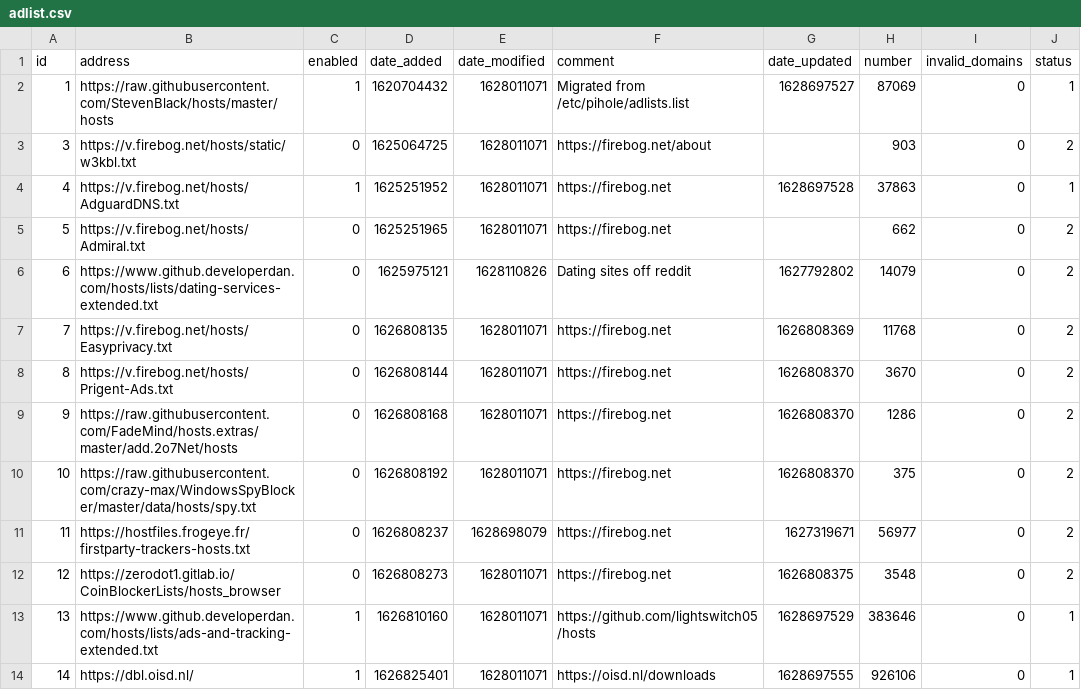
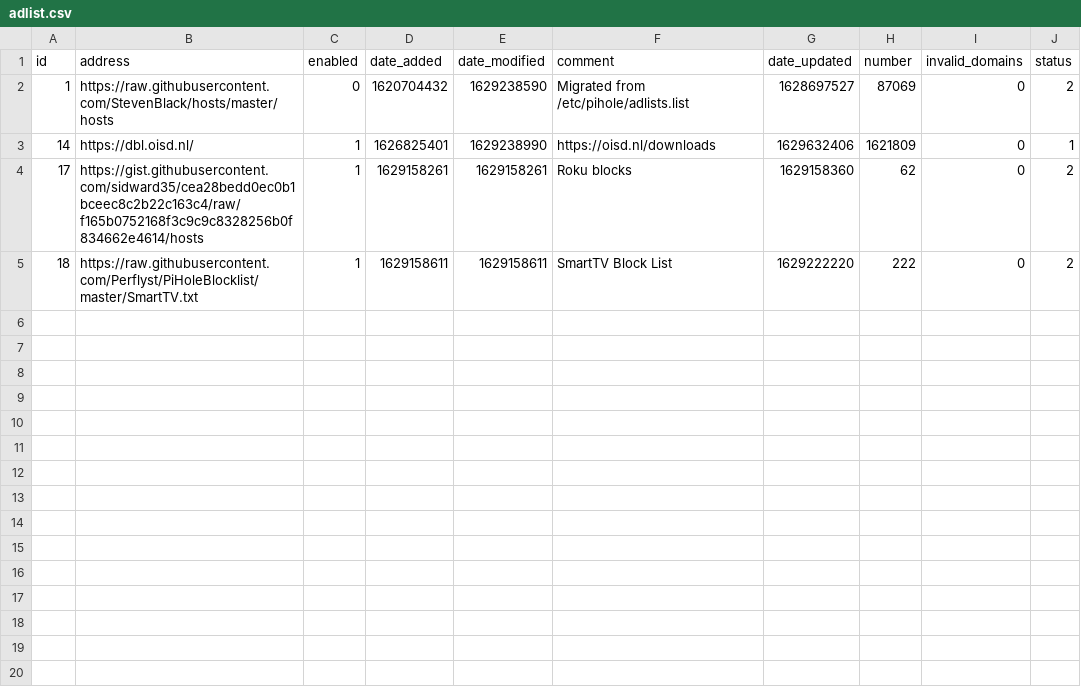
Before and after one commit to dhcpserver/my-pihole-lists, a CSV file: adlist.csv, drawn as a sheet.

```diff
--- a/adlist.csv
+++ b/adlist.csv
@@ -1,14 +1,5 @@
 id,address,enabled,date_added,date_modified,comment,date_updated,number,invalid_domains,status
-1,https://raw.githubusercontent.com/StevenBlack/hosts/master/hosts,1,1620704432,1628011071,"Migrated from /etc/pihole/adlists.list",1628697527,87069,0,1
-3,https://v.firebog.net/hosts/static/w3kbl.txt,0,1625064725,1628011071,https://firebog.net/about,"",903,0,2
-4,https://v.firebog.net/hosts/AdguardDNS.txt,1,1625251952,1628011071,https://firebog.net,1628697528,37863,0,1
-5,https://v.firebog.net/hosts/Admiral.txt,0,1625251965,1628011071,https://firebog.net,"",662,0,2
-6,https://www.github.developerdan.com/hosts/lists/dating-services-extended.txt,0,1625975121,1628110826,"Dating sites off reddit",1627792802,14079,0,2
-7,https://v.firebog.net/hosts/Easyprivacy.txt,0,1626808135,1628011071,https://firebog.net,1626808369,11768,0,2
-8,https://v.firebog.net/hosts/Prigent-Ads.txt,0,1626808144,1628011071,https://firebog.net,1626808370,3670,0,2
-9,https://raw.githubusercontent.com/FadeMind/hosts.extras/master/add.2o7Net/hosts,0,1626808168,1628011071,https://firebog.net,1626808370,1286,0,2
-10,https://raw.githubusercontent.com/crazy-max/WindowsSpyBlocker/master/data/hosts/spy.txt,0,1626808192,1628011071,https://firebog.net,1626808370,375,0,2
-11,https://hostfiles.frogeye.fr/firstparty-trackers-hosts.txt,0,1626808237,1628698079,https://firebog.net,1627319671,56977,0,2
-12,https://zerodot1.gitlab.io/CoinBlockerLists/hosts_browser,0,1626808273,1628011071,https://firebog.net,1626808375,3548,0,2
-13,https://www.github.developerdan.com/hosts/lists/ads-and-tracking-extended.txt,1,1626810160,1628011071,https://github.com/lightswitch05/hosts,1628697529,383646,0,1
-14,https://dbl.oisd.nl/,1,1626825401,1628011071,https://oisd.nl/downloads,1628697555,926106,0,1
+1,https://raw.githubusercontent.com/StevenBlack/hosts/master/hosts,0,1620704432,1629238590,"Migrated from /etc/pihole/adlists.list",1628697527,87069,0,2
+14,https://dbl.oisd.nl/,1,1626825401,1629238990,https://oisd.nl/downloads,1629632406,1621809,0,1
+17,https://gist.githubusercontent.com/sidward35/cea28bedd0ec0b1bceec8c2b22c163c4/raw/f165b0752168f3c9c9c8328256b0f834662e4614/hosts,1,1629158261,1629158261,"Roku blocks",1629158360,62,0,2
+18,https://raw.githubusercontent.com/Perflyst/PiHoleBlocklist/master/SmartTV.txt,1,1629158611,1629158611,"SmartTV Block List",1629222220,222,0,2
```
Also changed, not shown: domainlist.csv.
